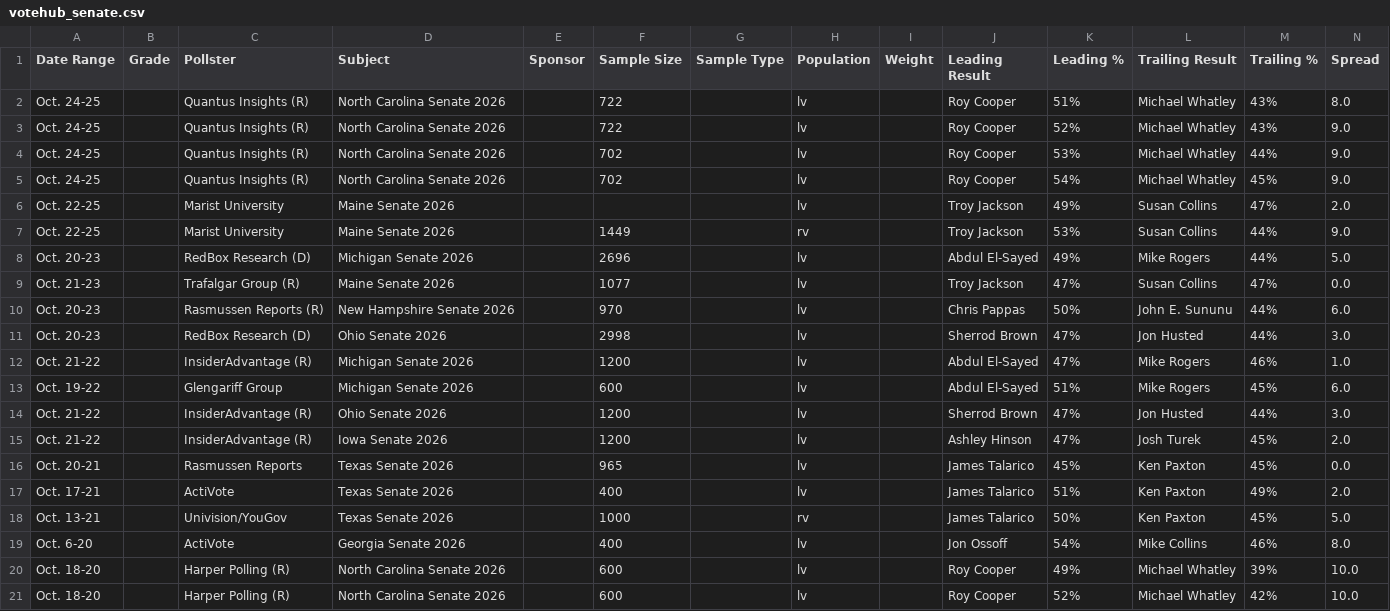
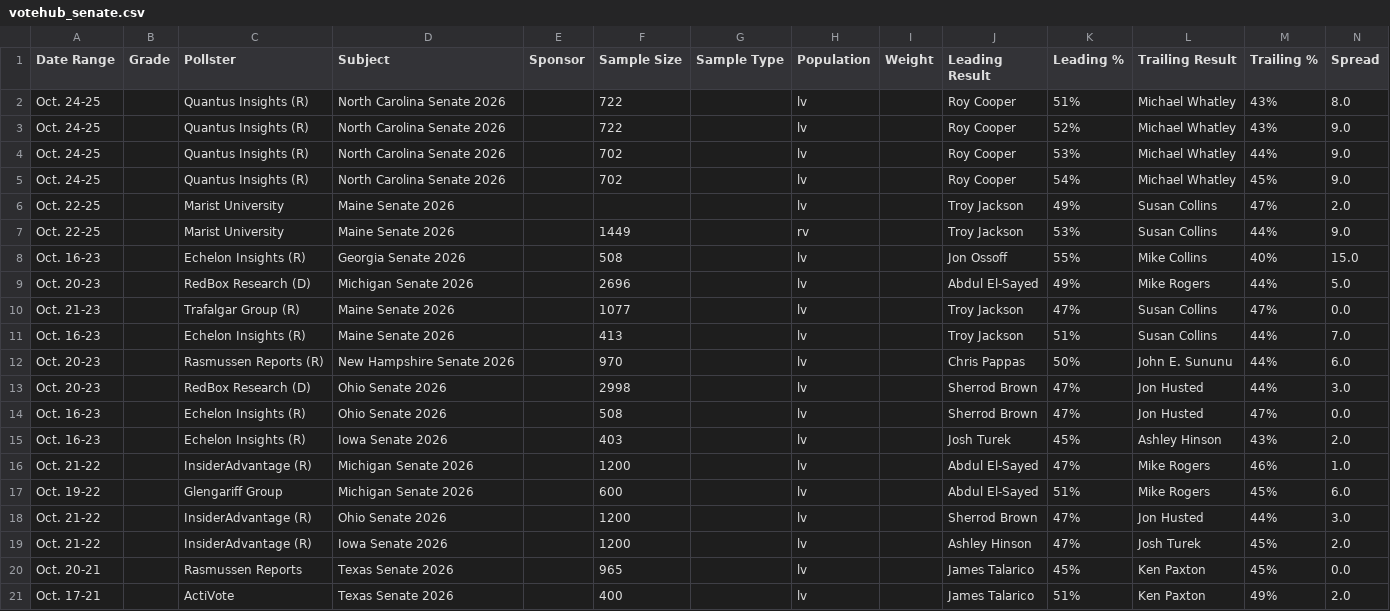
Before and after one commit to Hijodeagua/Election-models-by-Tre, a CSV file: data/fallback/votehub_senate.csv, drawn as a sheet; only a part is shown; the shorter side is filled out with more unchanged rows.

```diff
--- a/data/fallback/votehub_senate.csv
+++ b/data/fallback/votehub_senate.csv
@@ -7,6 +7,10 @@ Oct. 22-25,,Marist University,Maine Senate 2026,,,,lv,,Troy Jackson,49%,Susan Co
 Oct. 22-25,,Marist University,Maine Senate 2026,,1449,,rv,,Troy Jackson,53%,Susan Collins,44%,9.0
+Oct. 16-23,,Echelon Insights (R),Georgia Senate 2026,,508,,lv,,Jon Ossoff,55%,Mike Collins,40%,15.0
 Oct. 20-23,,RedBox Research (D),Michigan Senate 2026,,2696,,lv,,Abdul El-Sayed,49%,Mike Rogers,44%,5.0
 Oct. 21-23,,Trafalgar Group (R),Maine Senate 2026,,1077,,lv,,Troy Jackson,47%,Susan Collins,47%,0.0
+Oct. 16-23,,Echelon Insights (R),Maine Senate 2026,,413,,lv,,Troy Jackson,51%,Susan Collins,44%,7.0
 Oct. 20-23,,Rasmussen Reports (R),New Hampshire Senate 2026,,970,,lv,,Chris Pappas,50%,John E. Sununu,44%,6.0
 Oct. 20-23,,RedBox Research (D),Ohio Senate 2026,,2998,,lv,,Sherrod Brown,47%,Jon Husted,44%,3.0
+Oct. 16-23,,Echelon Insights (R),Ohio Senate 2026,,508,,lv,,Sherrod Brown,47%,Jon Husted,47%,0.0
+Oct. 16-23,,Echelon Insights (R),Iowa Senate 2026,,403,,lv,,Josh Turek,45%,Ashley Hinson,43%,2.0
 Oct. 21-22,,InsiderAdvantage (R),Michigan Senate 2026,,1200,,lv,,Abdul El-Sayed,47%,Mike Rogers,46%,1.0
```
Also changed, not shown: data/fallback/market_odds.csv, 7 other files.
